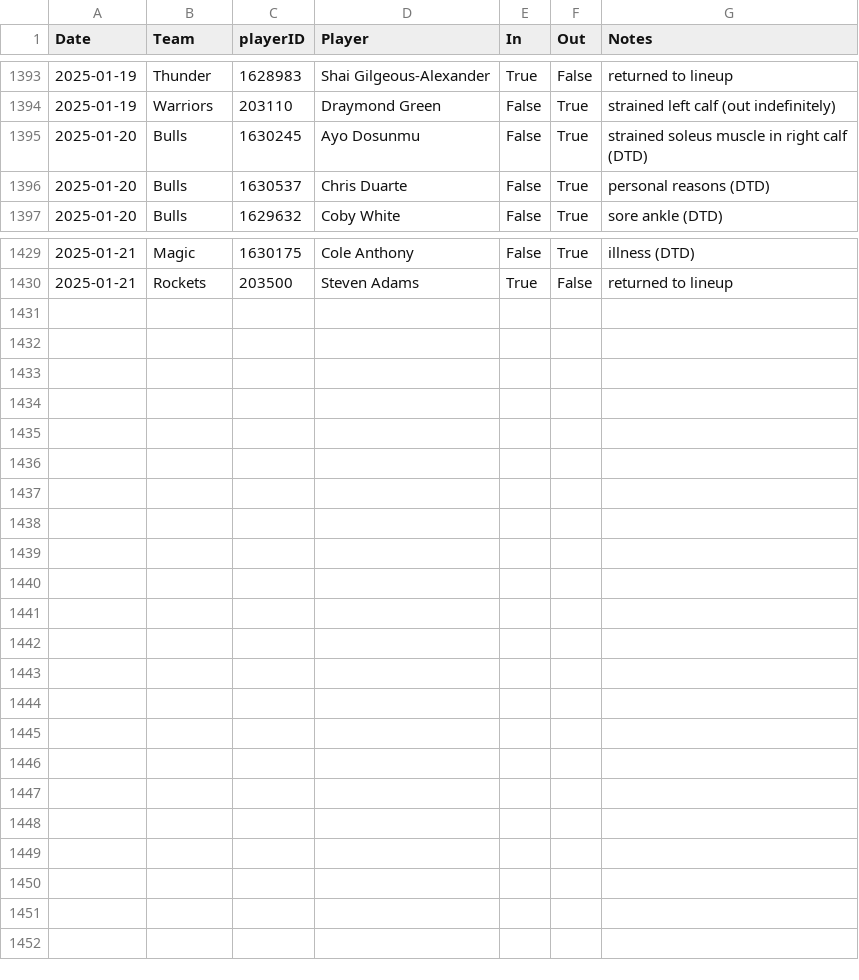
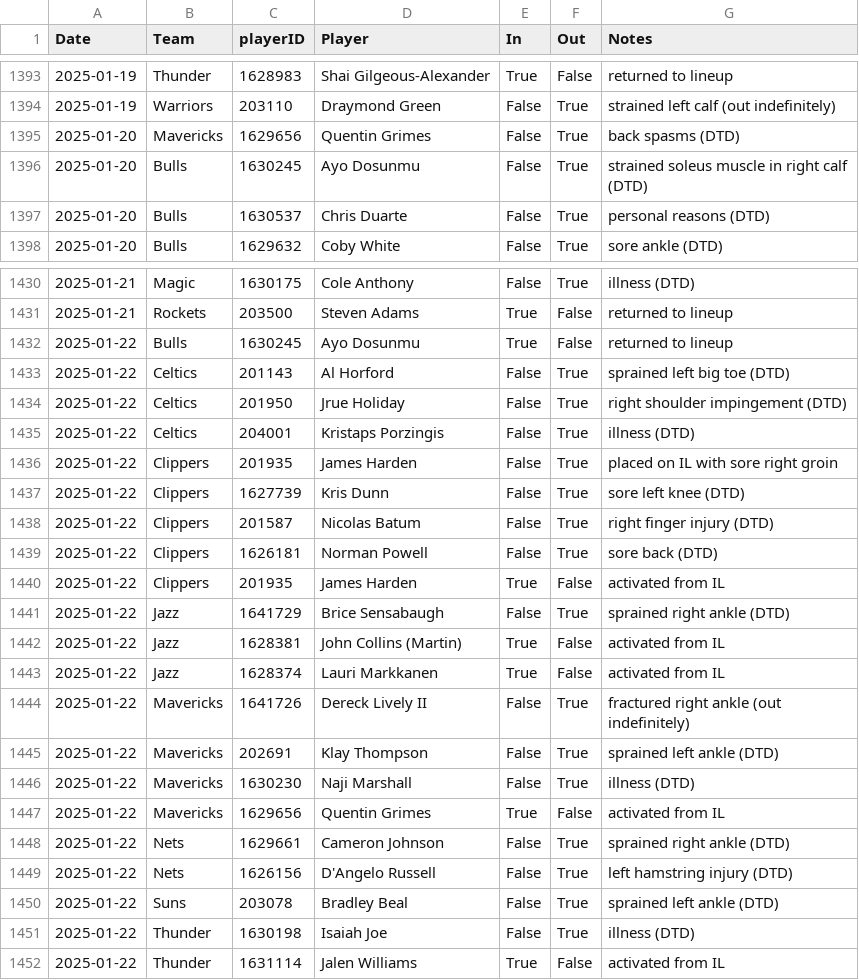
Before and after one commit to sravanpannala/csv, a CSV file: NBA_prosptran_injuries_2024.csv, drawn as a sheet; only a part is shown, gaps mark what is left out; the diff covers the shown part only; the diff names each change by its address in the sheet, - before the commit and + after, or states it on an @@ line.

Commit message:
update adj rat, injury & SSQM

```diff
--- a/NBA_prosptran_injuries_2024.csv
+++ b/NBA_prosptran_injuries_2024.csv
+row 1395: 2025-01-20 | Mavericks | 1629656 | Quentin Grimes | False | True | back spasms (DTD)
+row 1432: 2025-01-22 | Bulls | 1630245 | Ayo Dosunmu | True | False | returned to lineup
+row 1433: 2025-01-22 | Celtics | 201143 | Al Horford | False | True | sprained left big toe (DTD)
+row 1434: 2025-01-22 | Celtics | 201950 | Jrue Holiday | False | True | right shoulder impingement (DTD)
+row 1435: 2025-01-22 | Celtics | 204001 | Kristaps Porzingis | False | True | illness (DTD)
+row 1436: 2025-01-22 | Clippers | 201935 | James Harden | False | True | placed on IL with sore right groin
+row 1437: 2025-01-22 | Clippers | 1627739 | Kris Dunn | False | True | sore left knee (DTD)
+row 1438: 2025-01-22 | Clippers | 201587 | Nicolas Batum | False | True | right finger injury (DTD)
+row 1439: 2025-01-22 | Clippers | 1626181 | Norman Powell | False | True | sore back (DTD)
+row 1440: 2025-01-22 | Clippers | 201935 | James Harden | True | False | activated from IL
+row 1441: 2025-01-22 | Jazz | 1641729 | Brice Sensabaugh | False | True | sprained right ankle (DTD)
+row 1442: 2025-01-22 | Jazz | 1628381 | John Collins (Martin) | True | False | activated from IL
+row 1443: 2025-01-22 | Jazz | 1628374 | Lauri Markkanen | True | False | activated from IL
+row 1444: 2025-01-22 | Mavericks | 1641726 | Dereck Lively II | False | True | fractured right ankle (out indefinitely)
+row 1445: 2025-01-22 | Mavericks | 202691 | Klay Thompson | False | True | sprained left ankle (DTD)
+row 1446: 2025-01-22 | Mavericks | 1630230 | Naji Marshall | False | True | illness (DTD)
+row 1447: 2025-01-22 | Mavericks | 1629656 | Quentin Grimes | True | False | activated from IL
+row 1448: 2025-01-22 | Nets | 1629661 | Cameron Johnson | False | True | sprained right ankle (DTD)
+row 1449: 2025-01-22 | Nets | 1626156 | D'Angelo Russell | False | True | left hamstring injury (DTD)
+row 1450: 2025-01-22 | Suns | 203078 | Bradley Beal | False | True | sprained left ankle (DTD)
+row 1451: 2025-01-22 | Thunder | 1630198 | Isaiah Joe | False | True | illness (DTD)
+row 1452: 2025-01-22 | Thunder | 1631114 | Jalen Williams | True | False | activated from IL
```
Also changed, not shown: 1 edited cell elsewhere in this file, NBA_Adj_Ratings_2024_2025.csv, NBA_Shot_Quality_2024_2025_V2.csv.
